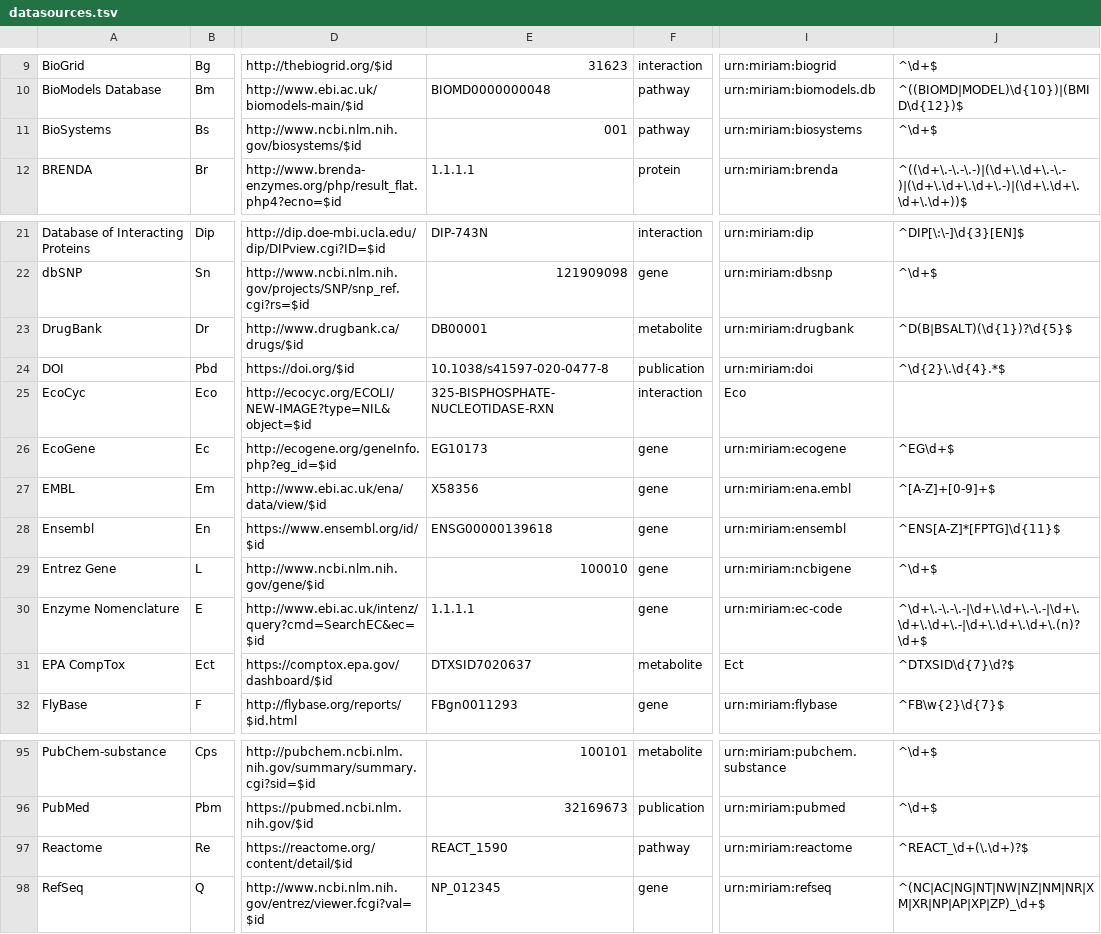
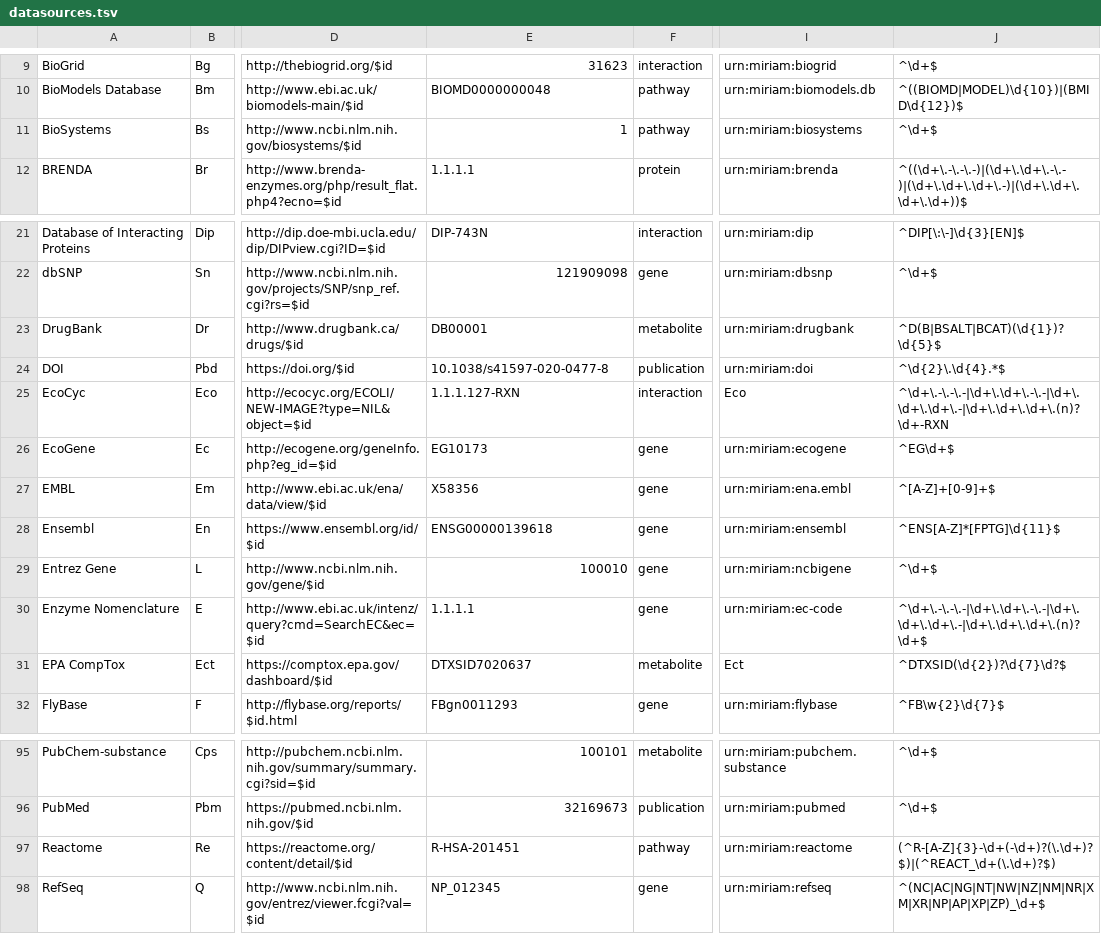
Before and after one commit to bridgedb/BridgeDb, a TSV file: org.bridgedb.bio/src/main/resources/org/bridgedb/bio/datasources.tsv, drawn as a sheet; only a part is shown, gaps mark what is left out; the diff names each change by its address in the sheet, - before the commit and + after, or states it on an @@ line.

Commit message:
Updating several regex patterns

```diff
--- a/org.bridgedb.bio/src/main/resources/org/bridgedb/bio/datasources.tsv
+++ b/org.bridgedb.bio/src/main/resources/org/bridgedb/bio/datasources.tsv
-E11: 001
+E11: 1
-J23: ^D(B|BSALT)(\d{1})?\d{5}$
+J23: ^D(B|BSALT|BCAT)(\d{1})?\d{5}$
-E25: 325-BISPHOSPHATE-NUCLEOTIDASE-RXN
+E25: 1.1.1.127-RXN
-J25: (empty)
+J25: ^\d+\.-\.-\.-|\d+\.\d+\.-\.-|\d+\.\d+\.\d+\.-|\d+\.\d+\.\d+\.(n)?\d+-RXN
-J31: ^DTXSID\d{7}\d?$
+J31: ^DTXSID(\d{2})?\d{7}\d?$
-E97: REACT_1590
+E97: R-HSA-201451
-J97: ^REACT_\d+(\.\d+)?$
+J97: (^R-[A-Z]{3}-\d+(-\d+)?(\.\d+)?$)|(^REACT_\d+(\.\d+)?$)
```
